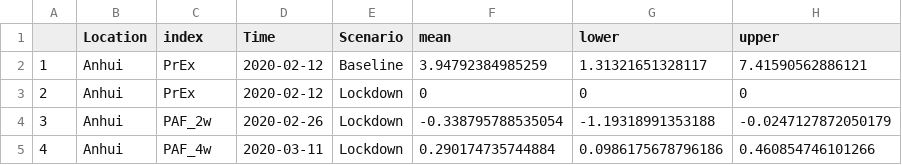
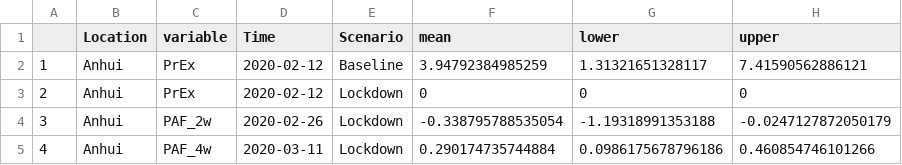
Before and after one commit to COVID-19-Modelling/Bass-COVID-19, a CSV file: Output/Table/Lockdown.csv, drawn as a sheet; only a part is shown.

```diff
--- a/Output/Table/Lockdown.csv
+++ b/Output/Table/Lockdown.csv
@@ -1,2 +1,2 @@
-"","Location","index","Time","Scenario","mean","lower","upper"
+"","Location","variable","Time","Scenario","mean","lower","upper"
 "1","Anhui","PrEx",2020-02-12,"Baseline",3.94792384985259,1.31321651328117,7.41590562886121
```
Also changed, not shown: Output/Table/EstBassSIR.csv, Output/Table/EstSIR.csv, 8 other files.
